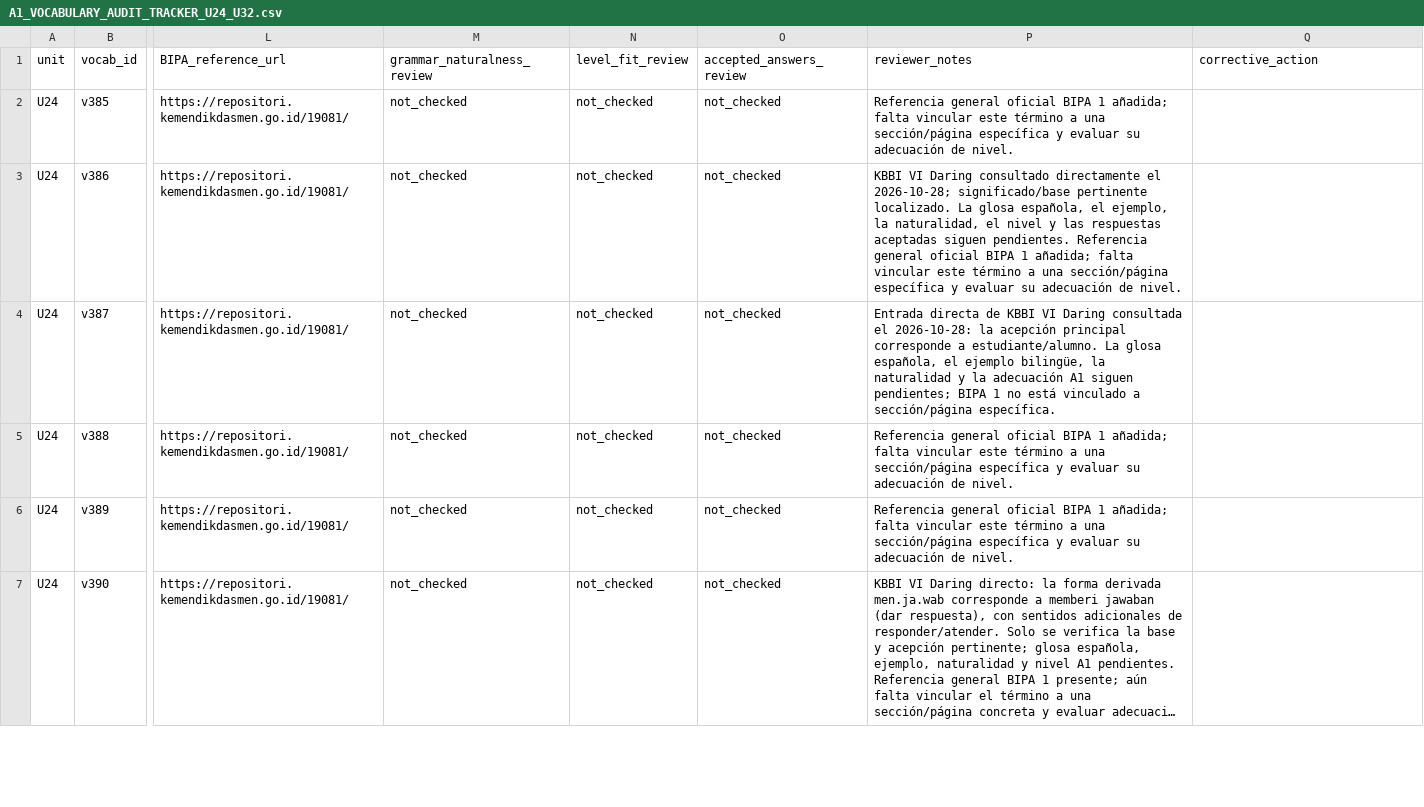
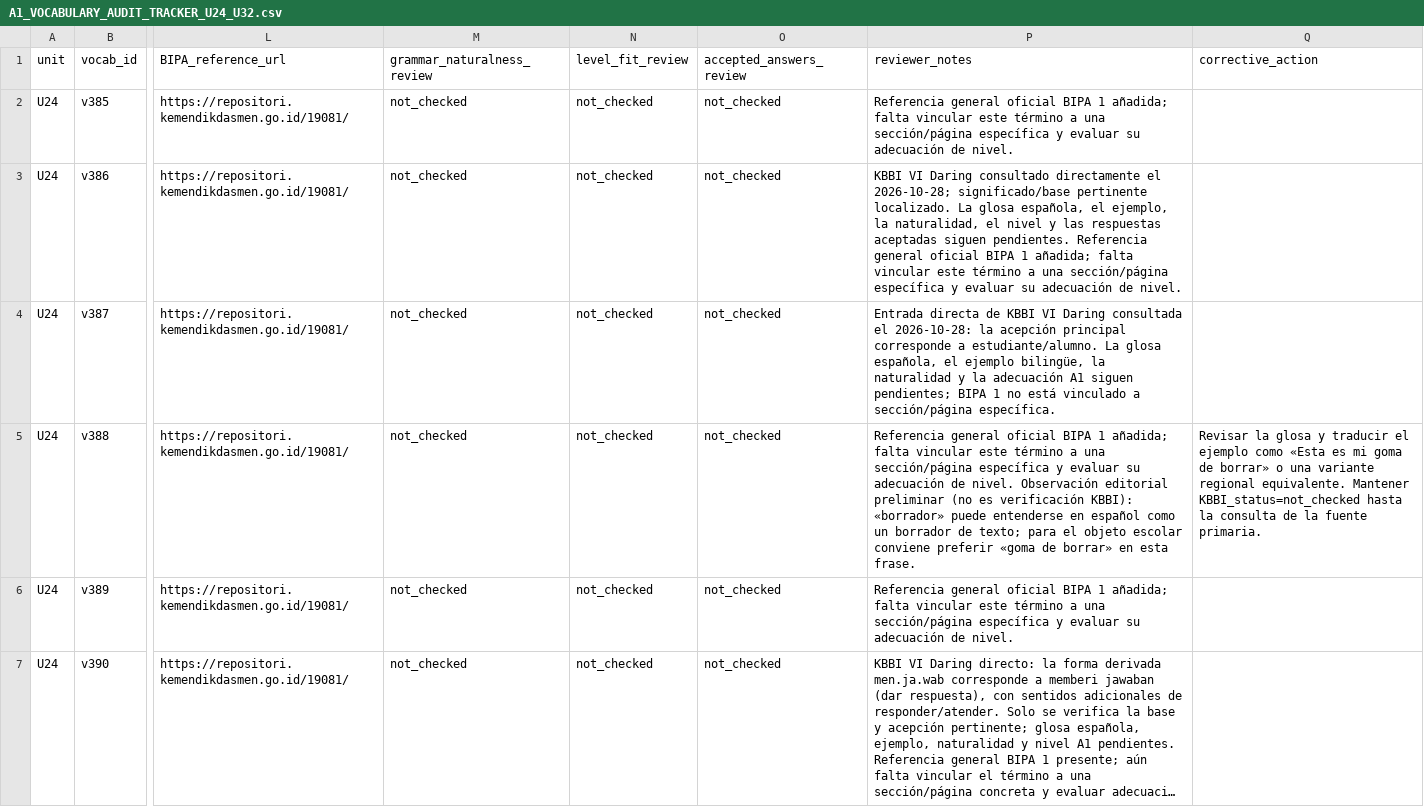
Before and after one commit to luisequeira612-commits/bahasa-studio, a CSV file: docs/A1_VOCABULARY_AUDIT_TRACKER_U24_U32.csv, drawn as a sheet; only a part is shown, gaps mark what is left out; long unchanged cells end in …; the diff covers the shown part only; the diff names each change by its address in the sheet, - before the commit and + after, or states it on an @@ line.

Commit message:
docs: record preliminary A1 editorial findings

```diff
--- a/docs/A1_VOCABULARY_AUDIT_TRACKER_U24_U32.csv
+++ b/docs/A1_VOCABULARY_AUDIT_TRACKER_U24_U32.csv
-P5 (reviewer_notes): …de nivel.
+P5 (reviewer_notes): …de nivel. Observación editorial preliminar (no es verificación KBBI): «borrador» puede entenderse en español como un borrador de texto; para el objeto escolar conviene preferir «goma de borrar» en esta frase.
-Q5 (corrective_action): (empty)
+Q5 (corrective_action): Revisar la glosa y traducir el ejemplo como «Esta es mi goma de borrar» o una variante regional equivalente. Mantener KBBI_status=not_checked hasta la consulta de la fuente primaria.
```
Also changed, not shown: 4 edited cells elsewhere in this file.
